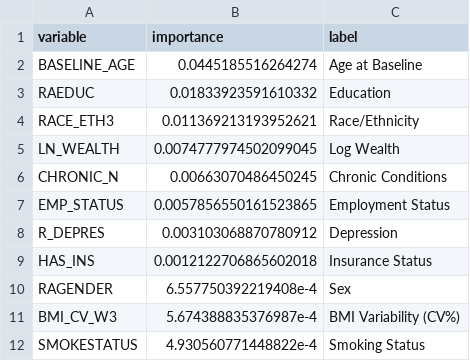
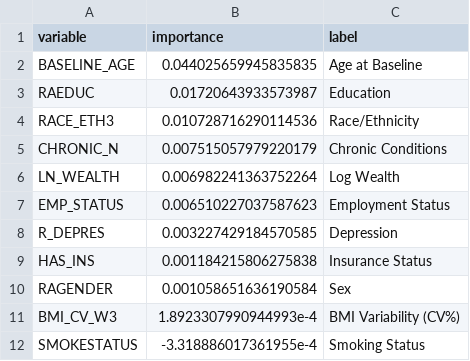
Before and after one commit to LiangLai/LiangLai-MADA-Project, a CSV file: results/tables/rsf_w3_variable_importance.csv, drawn as a sheet.

Commit message:
update variable

```diff
--- a/results/tables/rsf_w3_variable_importance.csv
+++ b/results/tables/rsf_w3_variable_importance.csv
@@ -1,12 +1,12 @@
 variable,importance,label
-BASELINE_AGE,0.0445185516264274,Age at Baseline
-RAEDUC,0.01833923591610332,Education
-RACE_ETH3,0.011369213193952621,Race/Ethnicity
-LN_WEALTH,0.0074777974502099045,Log Wealth
-CHRONIC_N,0.00663070486450245,Chronic Conditions
-EMP_STATUS,0.0057856550161523865,Employment Status
-R_DEPRES,0.003103068870780912,Depression
-HAS_INS,0.0012122706865602018,Insurance Status
-RAGENDER,6.557750392219408e-4,Sex
-BMI_CV_W3,5.674388835376987e-4,BMI Variability (CV%)
-SMOKESTATUS,4.930560771448822e-4,Smoking Status
+BASELINE_AGE,0.044025659945835835,Age at Baseline
+RAEDUC,0.01720643933573987,Education
+RACE_ETH3,0.010728716290114536,Race/Ethnicity
+CHRONIC_N,0.007515057979220179,Chronic Conditions
+LN_WEALTH,0.006982241363752264,Log Wealth
+EMP_STATUS,0.006510227037587623,Employment Status
+R_DEPRES,0.003227429184570585,Depression
+HAS_INS,0.001184215806275838,Insurance Status
+RAGENDER,0.001058651636190584,Sex
+BMI_CV_W3,1.8923307990944993e-4,BMI Variability (CV%)
+SMOKESTATUS,-3.318886017361955e-4,Smoking Status
```
Also changed, not shown: results/tables/rsf_w6_variable_importance.csv, 3 other files.
